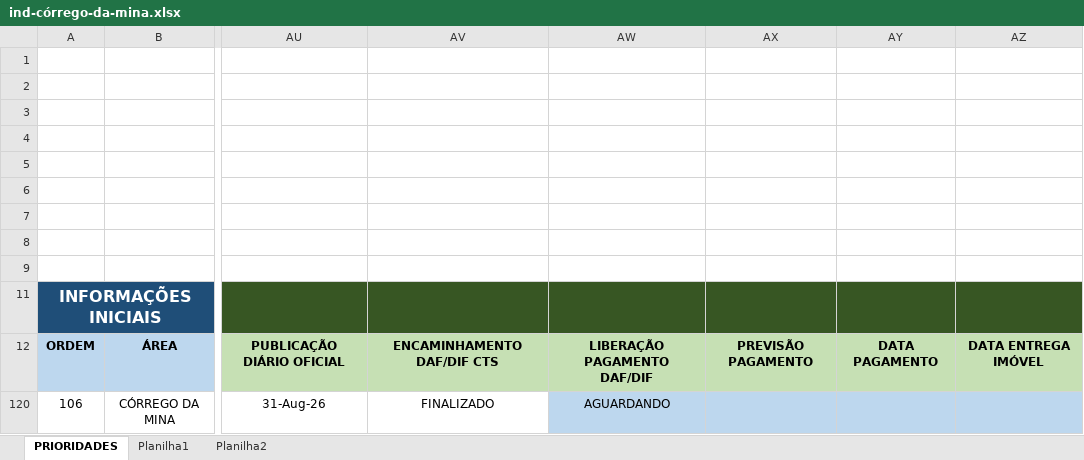
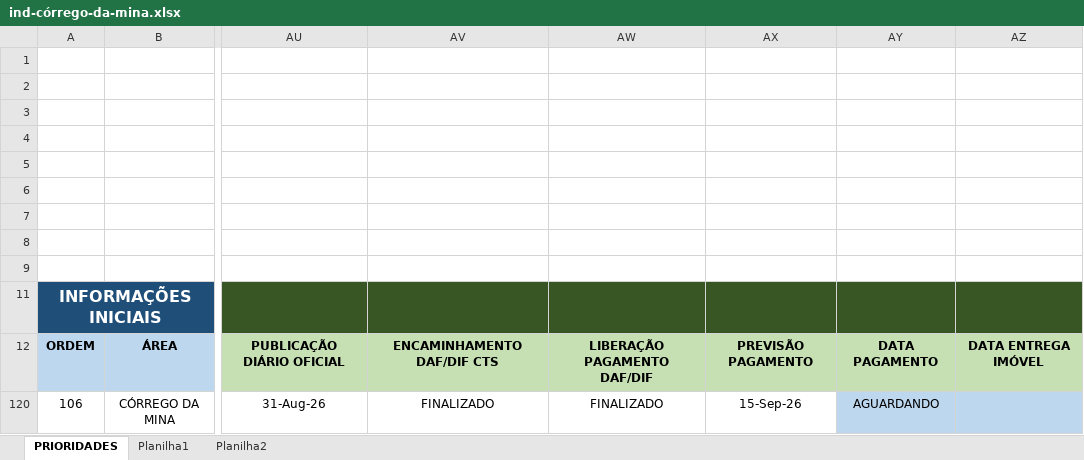
Before and after one commit to secretariahabitacao/painel-cts-habitacao, an Excel workbook: ind-córrego-da-mina.xlsx, sheet PRIORIDADES, drawn as a sheet; only a part is shown, gaps mark what is left out; values as stored, in another font and other column widths than the file's, no borders; conditional formats not drawn; the diff names each change by its address in the sheet, - before the commit and + after, or states it on an @@ line.

```diff
--- a/ind-córrego-da-mina.xlsx (sheet PRIORIDADES)
+++ b/ind-córrego-da-mina.xlsx (sheet PRIORIDADES)
-AW120: AGUARDANDO
+AW120: FINALIZADO
-AW120:AX120 fill: #BDD7EE
+AW120:AX120 fill: none
-AX120: (empty)
+AX120: 15-Sep-26
-AY120: (empty)
+AY120: AGUARDANDO
```
Also changed, not shown: sheet Planilha1.
